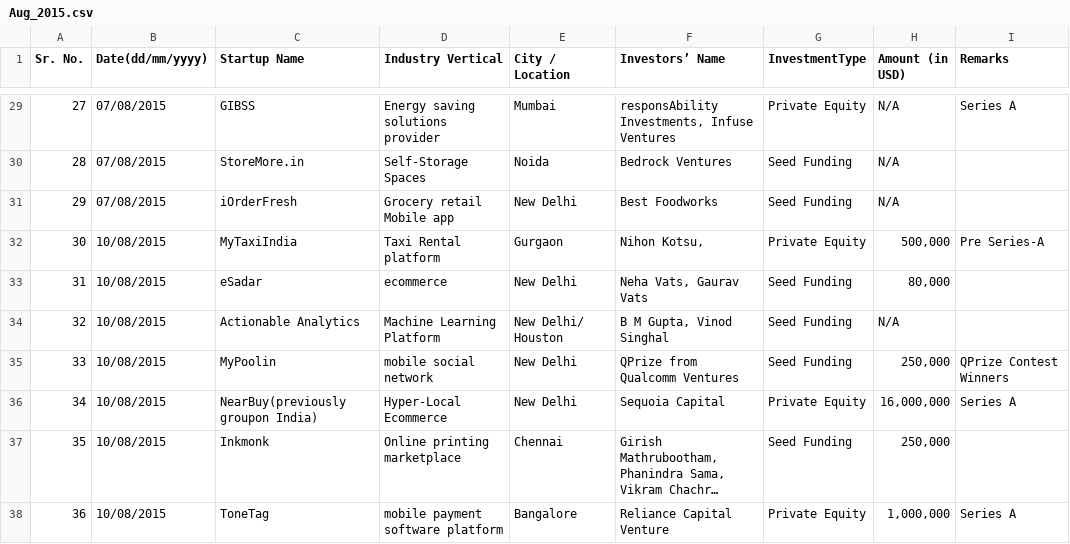
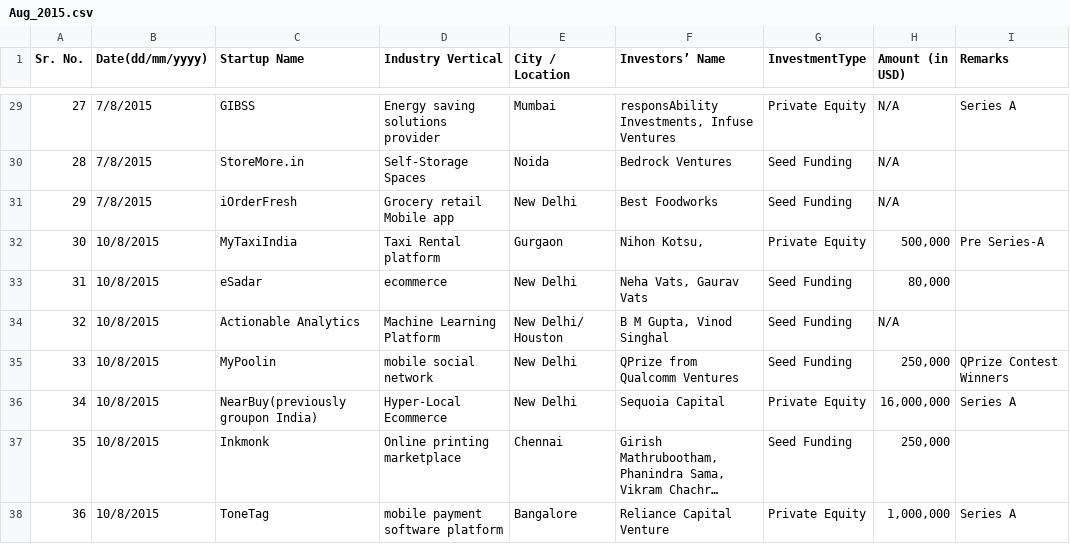
Before and after one commit to rayraytheray/Jujube-Fruit, a CSV file: StartUp_FundingScrappingData/2015/Aug_2015.csv, drawn as a sheet; only a part is shown, gaps mark what is left out; long unchanged cells end in …; the diff covers the shown part only; the diff names each change by its address in the sheet, - before the commit and + after, or states it on an @@ line.

```diff
--- a/StartUp_FundingScrappingData/2015/Aug_2015.csv
+++ b/StartUp_FundingScrappingData/2015/Aug_2015.csv
-B29:B31 (Date(dd/mm/yyyy)): 07/08/2015
+B29:B31 (Date(dd/mm/yyyy)): 7/8/2015
-B32:B38 (Date(dd/mm/yyyy)): 10/08/2015
+B32:B38 (Date(dd/mm/yyyy)): 10/8/2015
```
Also changed, not shown: 2 removed rows and 37 edited cells elsewhere in this file, StartUp_FundingScrappingData/2015/May_2015.csv, StartUp_FundingScrappingData/2015/Sep_2015.csv, 14 other files.
